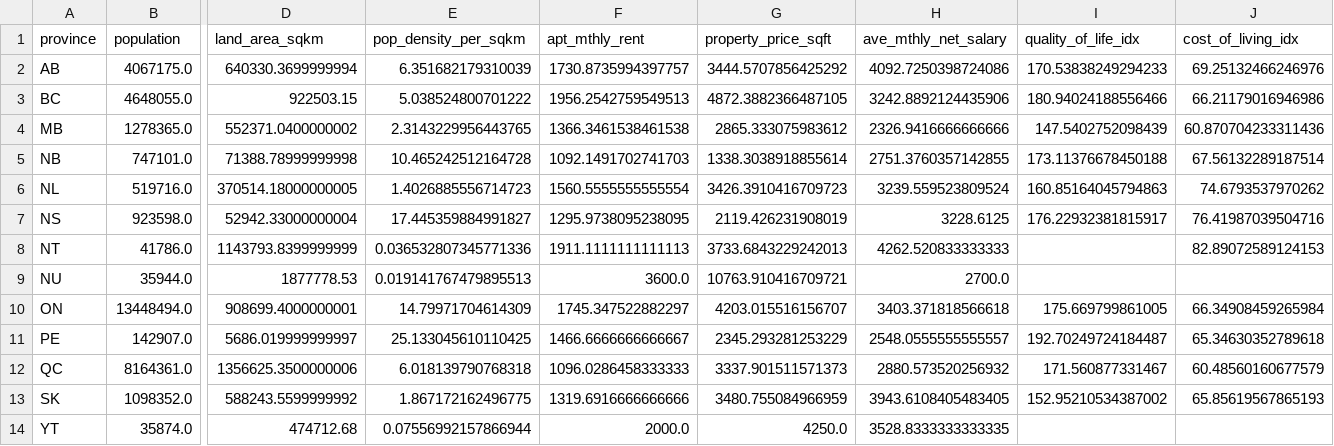
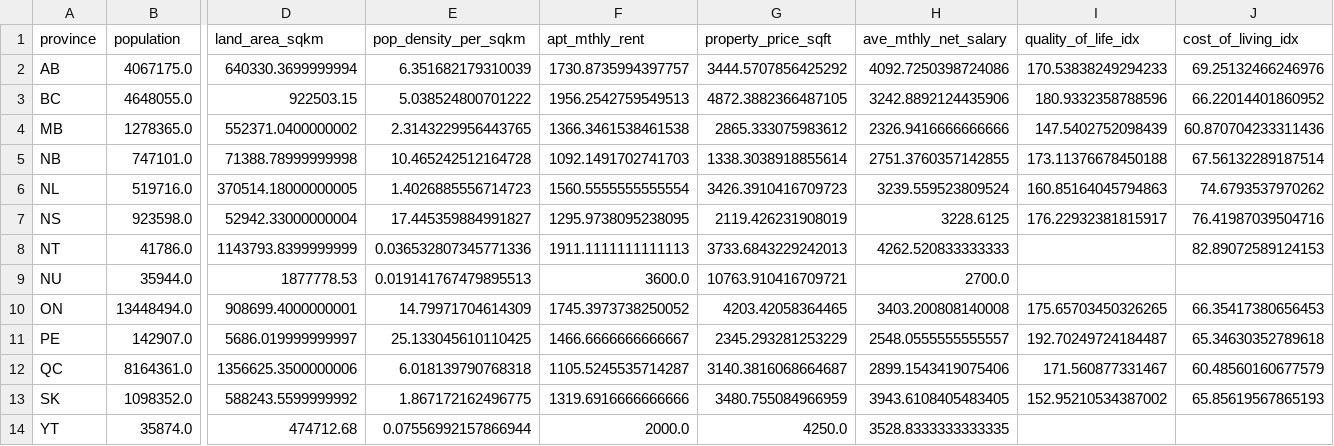
Before and after one commit to jessewgray/the6InTheSix, a CSV file: 1_Extracted_Inputs/province_df.csv, drawn as a sheet; only a part is shown, gaps mark what is left out; the diff names each change by its address in the sheet, - before the commit and + after, or states it on an @@ line.

```diff
--- a/1_Extracted_Inputs/province_df.csv
+++ b/1_Extracted_Inputs/province_df.csv
-I3 (quality_of_life_idx): 180.94024188556466
+I3 (quality_of_life_idx): 180.9332358788596
-J3 (cost_of_living_idx): 66.21179016946986
+J3 (cost_of_living_idx): 66.22014401860952
-F10 (apt_mthly_rent): 1745.347522882297
+F10 (apt_mthly_rent): 1745.3973738250052
-G10 (property_price_sqft): 4203.015516156707
+G10 (property_price_sqft): 4203.42058364465
-H10 (ave_mthly_net_salary): 3403.371818566618
+H10 (ave_mthly_net_salary): 3403.200808140008
-I10 (quality_of_life_idx): 175.669799861005
+I10 (quality_of_life_idx): 175.65703450326265
-J10 (cost_of_living_idx): 66.34908459265984
+J10 (cost_of_living_idx): 66.35417380656453
-F12 (apt_mthly_rent): 1096.0286458333333
+F12 (apt_mthly_rent): 1105.5245535714287
-G12 (property_price_sqft): 3337.901511571373
+G12 (property_price_sqft): 3140.3816068664687
-H12 (ave_mthly_net_salary): 2880.573520256932
+H12 (ave_mthly_net_salary): 2899.1543419075406
```
Also changed, not shown: 1_Extracted_Inputs/complete_city_df.csv, 3 other files.
